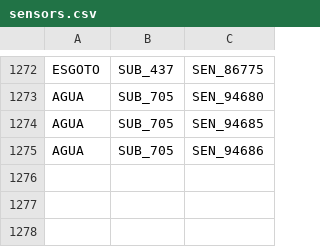
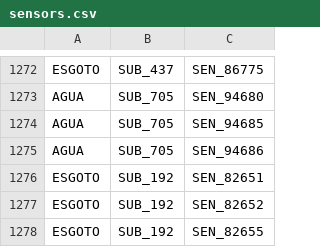
Before and after one commit to Jefersonnnn/ProjectTaKadu, a CSV file: data/sensors.csv, drawn as a sheet; only a part is shown, gaps mark what is left out; the diff names each change by its address in the sheet, - before the commit and + after, or states it on an @@ line.

Commit message:
add: new sensors for ESGOTO

```diff
--- a/data/sensors.csv
+++ b/data/sensors.csv
+row 1276: ESGOTO | SUB_192 | SEN_82651
+row 1277: ESGOTO | SUB_192 | SEN_82652
+row 1278: ESGOTO | SUB_192 | SEN_82655
```
